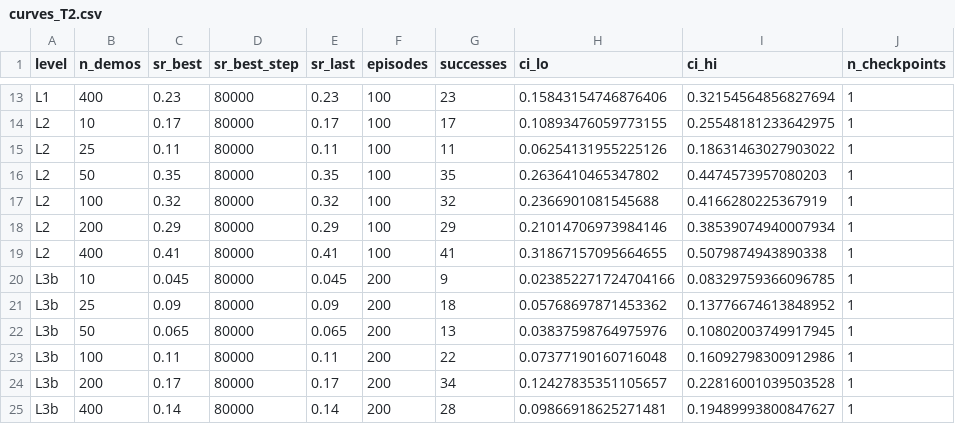
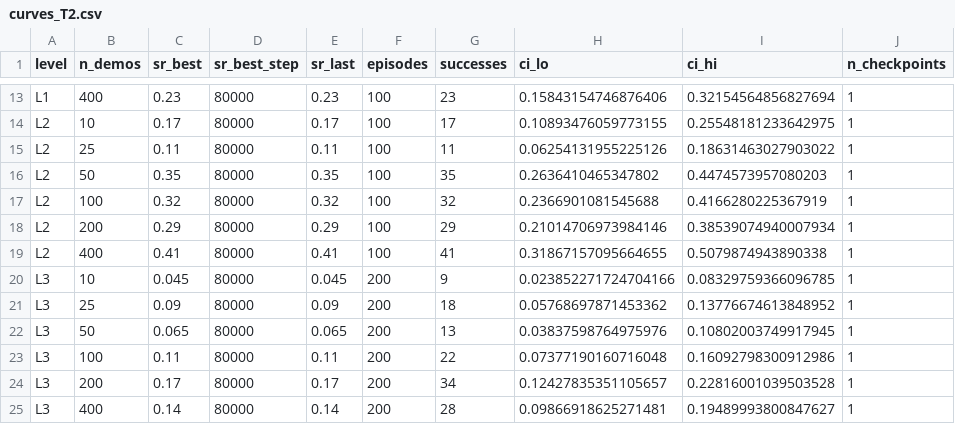
Before and after one commit to OliEfr/cost_of_generality, a CSV file: experiments/curves_T2.csv, drawn as a sheet; only a part is shown, gaps mark what is left out.

```diff
--- a/experiments/curves_T2.csv
+++ b/experiments/curves_T2.csv
@@ -19,7 +19,7 @@ L2,200,0.29,80000,0.29,100,29,0.21014706973984146,0.38539074940007934,1
 L2,400,0.41,80000,0.41,100,41,0.31867157095664655,0.5079874943890338,1
-L3b,10,0.045,80000,0.045,200,9,0.023852271724704166,0.08329759366096785,1
-L3b,25,0.09,80000,0.09,200,18,0.05768697871453362,0.13776674613848952,1
-L3b,50,0.065,80000,0.065,200,13,0.03837598764975976,0.10802003749917945,1
-L3b,100,0.11,80000,0.11,200,22,0.07377190160716048,0.16092798300912986,1
-L3b,200,0.17,80000,0.17,200,34,0.12427835351105657,0.22816001039503528,1
-L3b,400,0.14,80000,0.14,200,28,0.09866918625271481,0.19489993800847627,1
+L3,10,0.045,80000,0.045,200,9,0.023852271724704166,0.08329759366096785,1
+L3,25,0.09,80000,0.09,200,18,0.05768697871453362,0.13776674613848952,1
+L3,50,0.065,80000,0.065,200,13,0.03837598764975976,0.10802003749917945,1
+L3,100,0.11,80000,0.11,200,22,0.07377190160716048,0.16092798300912986,1
+L3,200,0.17,80000,0.17,200,34,0.12427835351105657,0.22816001039503528,1
+L3,400,0.14,80000,0.14,200,28,0.09866918625271481,0.19489993800847627,1
```
Also changed, not shown: experiments/cost_of_generality_summary.csv, experiments/curves_T1.csv, 19 other files.
